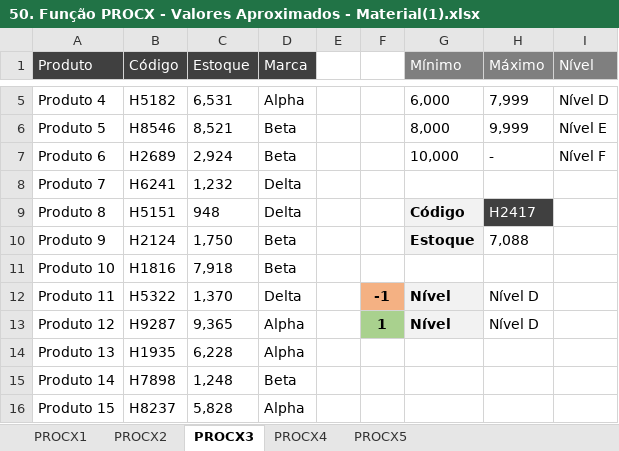
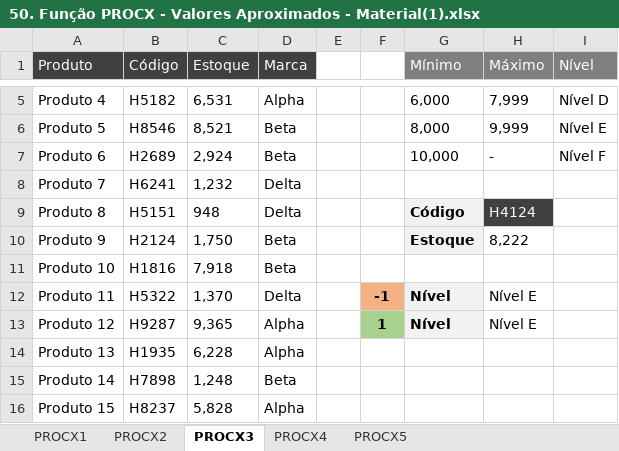
Before and after one commit to filipeAugusto99/Excel, an Excel workbook: 5-FuncoesMercadoTrabalho/50. Função PROCX - Valores Aproximados - Material(1).xlsx, sheet PROCX3, drawn as a sheet; only a part is shown, gaps mark what is left out; values as stored, in another font and other column widths than the file's, no borders; the diff names each change by its address in the sheet, - before the commit and + after, or states it on an @@ line.

```diff
--- a/5-FuncoesMercadoTrabalho/50. Função PROCX - Valores Aproximados - Material(1).xlsx (sheet PROCX3)
+++ b/5-FuncoesMercadoTrabalho/50. Função PROCX - Valores Aproximados - Material(1).xlsx (sheet PROCX3)
-H9 (Máximo): H2417
+H9 (Máximo): H4124
-H10 (Máximo): 7,088
+H10 (Máximo): 8,222
-H12:H13 (Máximo): Nível D
+H12:H13 (Máximo): Nível E
```
Also changed, not shown: 5-FuncoesMercadoTrabalho/45. Função PROCH - Introdução - Material(1).xlsx, 5-FuncoesMercadoTrabalho/48. Função PROCX - Introdução - Material(1).xlsx, 2 other files.
